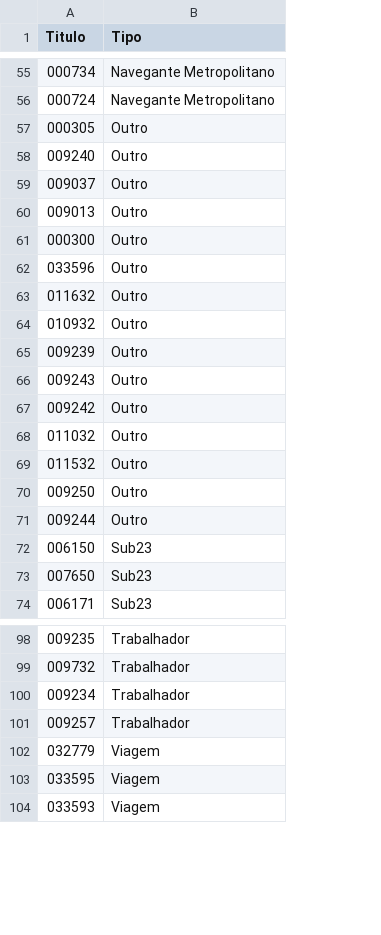
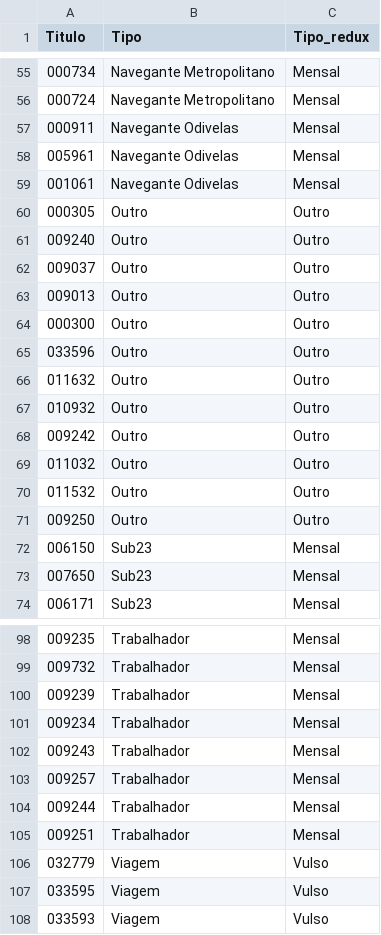
Before and after one commit to rosamfelix/PGmob360, a CSV file: data/Titulos.csv, drawn as a sheet; only a part is shown, gaps mark what is left out; removed rows and columns are numbered as before the commit, all else as after; the diff names each change by its address in the sheet, - before the commit and + after, or states it on an @@ line.

```diff
--- a/data/Titulos.csv
+++ b/data/Titulos.csv
+column C (Tipo_redux), rows 55-56: Mensal | Mensal; rows 60-74: Outro | Outro | Outro | Outro | Outro | Outro | Outro | Outro | Outro | Outro | Outro | Outro | Mensal | Mensal | Mensal; rows 98-99: Mensal | Mensal; row 101: Mensal; row 103: Mensal; rows 106-108: all Vulso
+row 57: 000911 | Navegante Odivelas | Mensal
+row 58: 005961 | Navegante Odivelas | Mensal
+row 59: 001061 | Navegante Odivelas | Mensal
-row 65: 009239 | Outro
-row 66: 009243 | Outro
-row 71: 009244 | Outro
+row 100: 009239 | Trabalhador | Mensal
+row 102: 009243 | Trabalhador | Mensal
+row 104: 009244 | Trabalhador | Mensal
+row 105: 009251 | Trabalhador | Mensal
```
Also changed, not shown: 4 other files.
